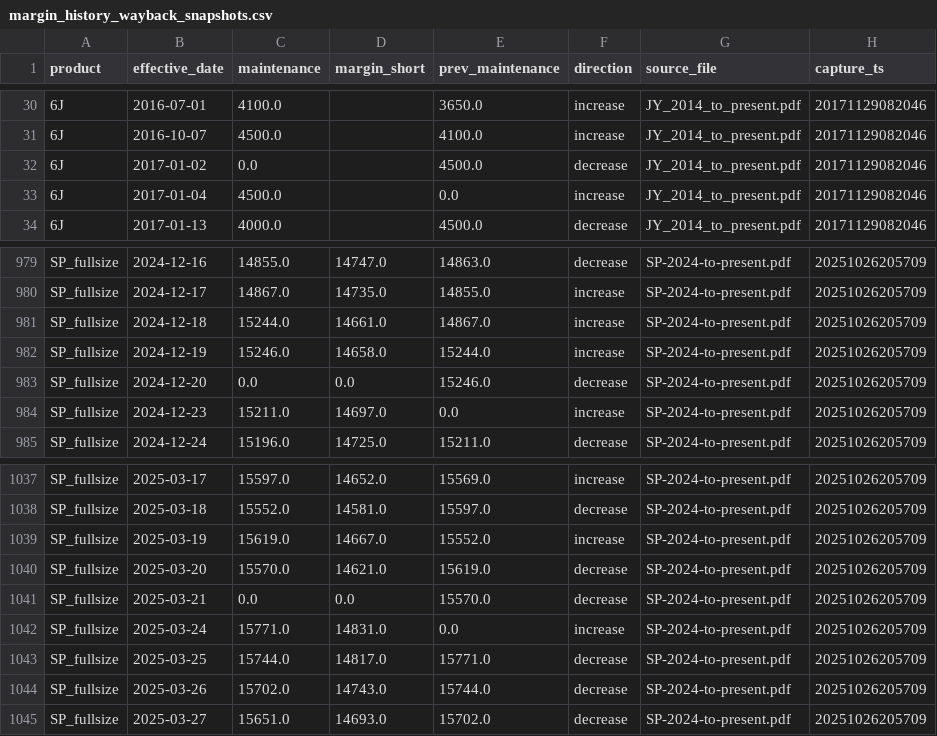
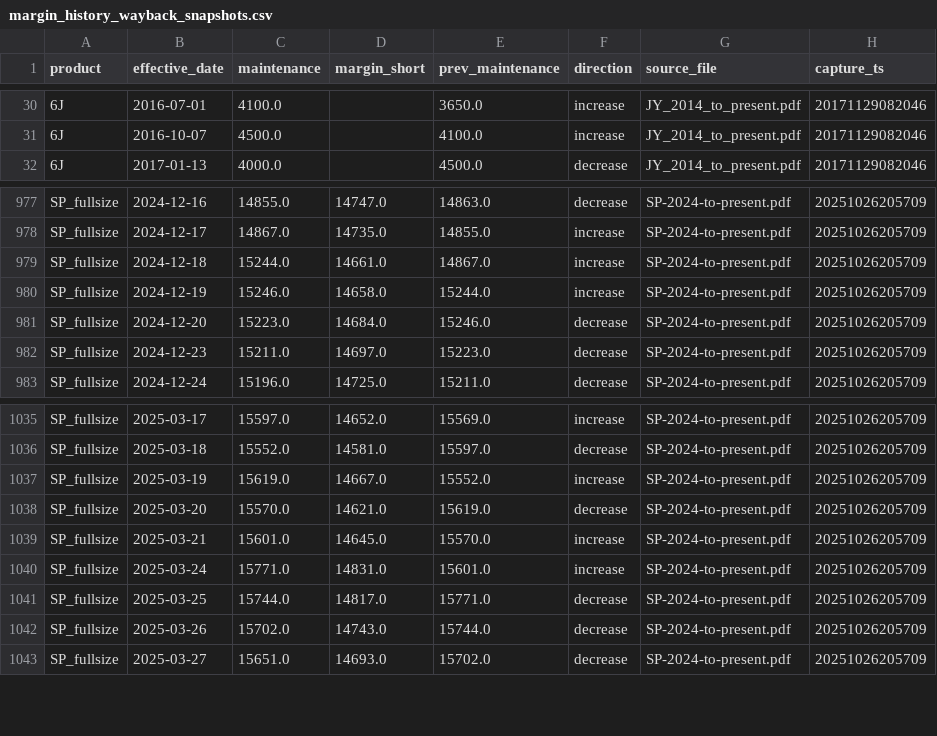
Before and after one commit to pranavrevuri/margin-event-study, a CSV file: data/margin_history_wayback_snapshots.csv, drawn as a sheet; only a part is shown, gaps mark what is left out.

```diff
--- a/data/margin_history_wayback_snapshots.csv
+++ b/data/margin_history_wayback_snapshots.csv
@@ -31,4 +31,2 @@ product,effective_date,maintenance,margin_short,prev_maintenance,direction,sourc
 6J,2016-10-07,4500.0,,4100.0,increase,JY_2014_to_present.pdf,20171129082046
-6J,2017-01-02,0.0,,4500.0,decrease,JY_2014_to_present.pdf,20171129082046
-6J,2017-01-04,4500.0,,0.0,increase,JY_2014_to_present.pdf,20171129082046
 6J,2017-01-13,4000.0,,4500.0,decrease,JY_2014_to_present.pdf,20171129082046
@@ -982,4 +980,4 @@ SP_fullsize,2024-12-18,15244.0,14661.0,14867.0,increase,SP-2024-to-present.pdf,2
 SP_fullsize,2024-12-19,15246.0,14658.0,15244.0,increase,SP-2024-to-present.pdf,20251026205709
-SP_fullsize,2024-12-20,0.0,0.0,15246.0,decrease,SP-2024-to-present.pdf,20251026205709
-SP_fullsize,2024-12-23,15211.0,14697.0,0.0,increase,SP-2024-to-present.pdf,20251026205709
+SP_fullsize,2024-12-20,15223.0,14684.0,15246.0,decrease,SP-2024-to-present.pdf,20251026205709
+SP_fullsize,2024-12-23,15211.0,14697.0,15223.0,decrease,SP-2024-to-present.pdf,20251026205709
 SP_fullsize,2024-12-24,15196.0,14725.0,15211.0,decrease,SP-2024-to-present.pdf,20251026205709
@@ -1040,4 +1038,4 @@ SP_fullsize,2025-03-19,15619.0,14667.0,15552.0,increase,SP-2024-to-present.pdf,2
 SP_fullsize,2025-03-20,15570.0,14621.0,15619.0,decrease,SP-2024-to-present.pdf,20251026205709
-SP_fullsize,2025-03-21,0.0,0.0,15570.0,decrease,SP-2024-to-present.pdf,20251026205709
-SP_fullsize,2025-03-24,15771.0,14831.0,0.0,increase,SP-2024-to-present.pdf,20251026205709
+SP_fullsize,2025-03-21,15601.0,14645.0,15570.0,increase,SP-2024-to-present.pdf,20251026205709
+SP_fullsize,2025-03-24,15771.0,14831.0,15601.0,increase,SP-2024-to-present.pdf,20251026205709
 SP_fullsize,2025-03-25,15744.0,14817.0,15771.0,decrease,SP-2024-to-present.pdf,20251026205709
```
Also changed, not shown: data/margin_history_stitched.csv, data/margin_history_wayback.csv, 5 other files.
